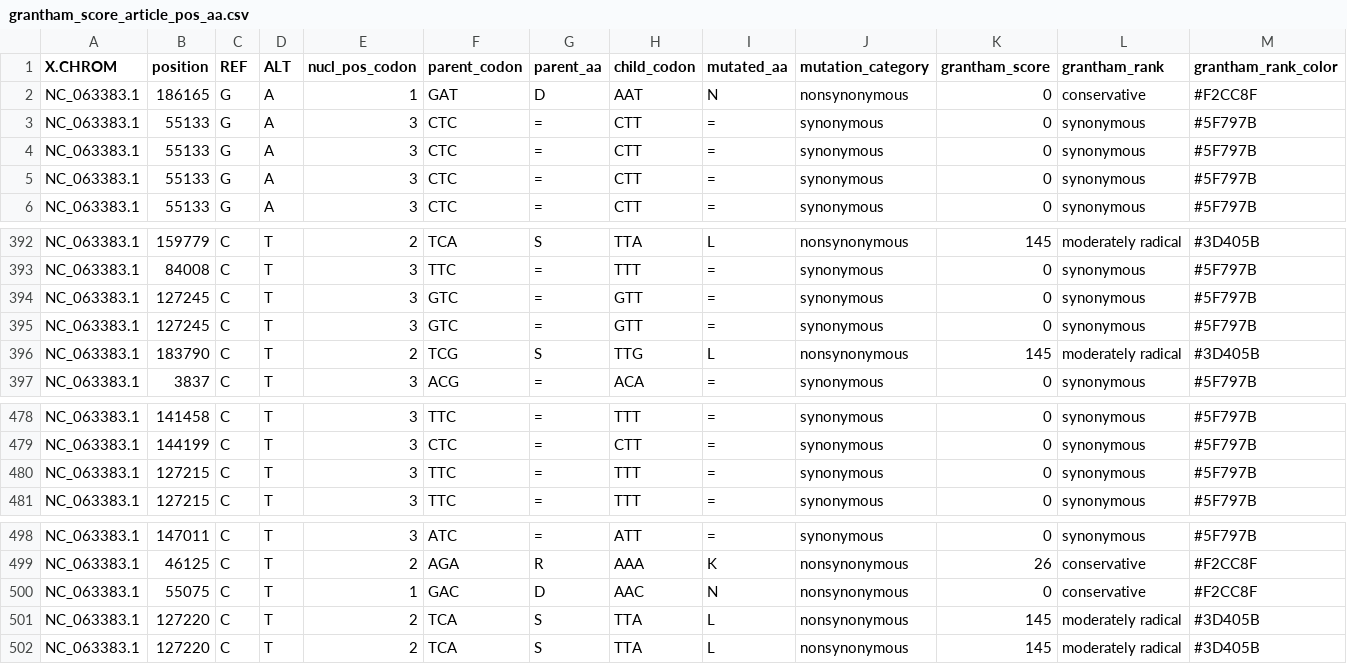
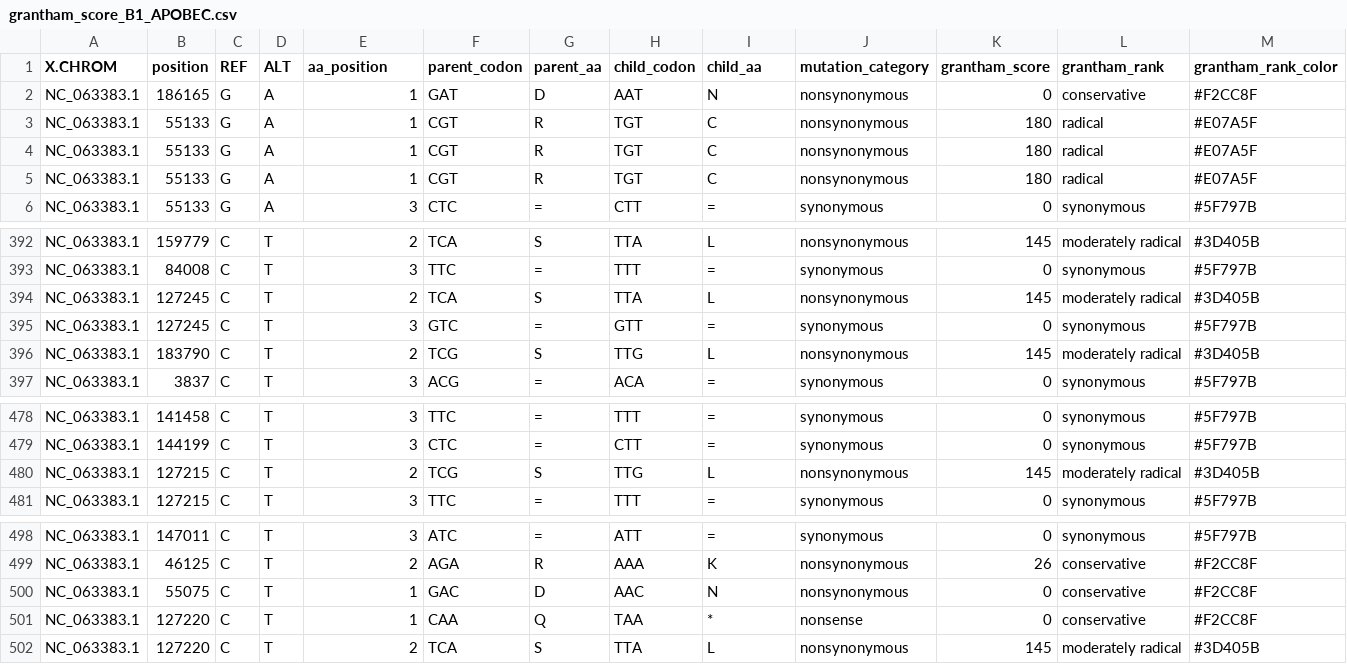
Before and after one commit to KazanovLab/APOBEC3-Mpox-editing, a CSV file: data/grantham_score_B1_APOBEC.csv (was data/grantham_score_article_pos_aa.csv), drawn as a sheet; only a part is shown, gaps mark what is left out; the diff covers the shown part only.

```diff
--- a/data/grantham_score_article_pos_aa.csv
+++ b/data/grantham_score_B1_APOBEC.csv
@@ -1,6 +1,6 @@
-"X.CHROM","position","REF","ALT","nucl_pos_codon","parent_codon","parent_aa","child_codon","mutated_aa","mutation_category","grantham_score","grantham_rank","grantham_rank_color"
+"X.CHROM","position","REF","ALT","aa_position","parent_codon","parent_aa","child_codon","child_aa","mutation_category","grantham_score","grantham_rank","grantham_rank_color"
 "NC_063383.1",186165,"G","A","1","GAT","D","AAT","N","nonsynonymous",0,"conservative","#F2CC8F"
-"NC_063383.1",55133,"G","A","3","CTC","=","CTT","=","synonymous",0,"synonymous","#5F797B"
-"NC_063383.1",55133,"G","A","3","CTC","=","CTT","=","synonymous",0,"synonymous","#5F797B"
-"NC_063383.1",55133,"G","A","3","CTC","=","CTT","=","synonymous",0,"synonymous","#5F797B"
+"NC_063383.1",55133,"G","A","1","CGT","R","TGT","C","nonsynonymous",180,"radical","#E07A5F"
+"NC_063383.1",55133,"G","A","1","CGT","R","TGT","C","nonsynonymous",180,"radical","#E07A5F"
+"NC_063383.1",55133,"G","A","1","CGT","R","TGT","C","nonsynonymous",180,"radical","#E07A5F"
 "NC_063383.1",55133,"G","A","3","CTC","=","CTT","=","synonymous",0,"synonymous","#5F797B"
@@ -393,3 +393,3 @@
 "NC_063383.1",84008,"C","T","3","TTC","=","TTT","=","synonymous",0,"synonymous","#5F797B"
-"NC_063383.1",127245,"C","T","3","GTC","=","GTT","=","synonymous",0,"synonymous","#5F797B"
+"NC_063383.1",127245,"C","T","2","TCA","S","TTA","L","nonsynonymous",145,"moderately radical","#3D405B"
 "NC_063383.1",127245,"C","T","3","GTC","=","GTT","=","synonymous",0,"synonymous","#5F797B"
@@ -479,3 +479,3 @@
 "NC_063383.1",144199,"C","T","3","CTC","=","CTT","=","synonymous",0,"synonymous","#5F797B"
-"NC_063383.1",127215,"C","T","3","TTC","=","TTT","=","synonymous",0,"synonymous","#5F797B"
+"NC_063383.1",127215,"C","T","2","TCG","S","TTG","L","nonsynonymous",145,"moderately radical","#3D405B"
 "NC_063383.1",127215,"C","T","3","TTC","=","TTT","=","synonymous",0,"synonymous","#5F797B"
@@ -500,3 +500,3 @@
 "NC_063383.1",55075,"C","T","1","GAC","D","AAC","N","nonsynonymous",0,"conservative","#F2CC8F"
-"NC_063383.1",127220,"C","T","2","TCA","S","TTA","L","nonsynonymous",145,"moderately radical","#3D405B"
+"NC_063383.1",127220,"C","T","1","CAA","Q","TAA","*","nonsense",0,"conservative","#F2CC8F"
 "NC_063383.1",127220,"C","T","2","TCA","S","TTA","L","nonsynonymous",145,"moderately radical","#3D405B"
```
Also changed, not shown: 24 edited cells elsewhere in this file, data/B1_data_fixed_APOBEC.csv, 10 other files.
